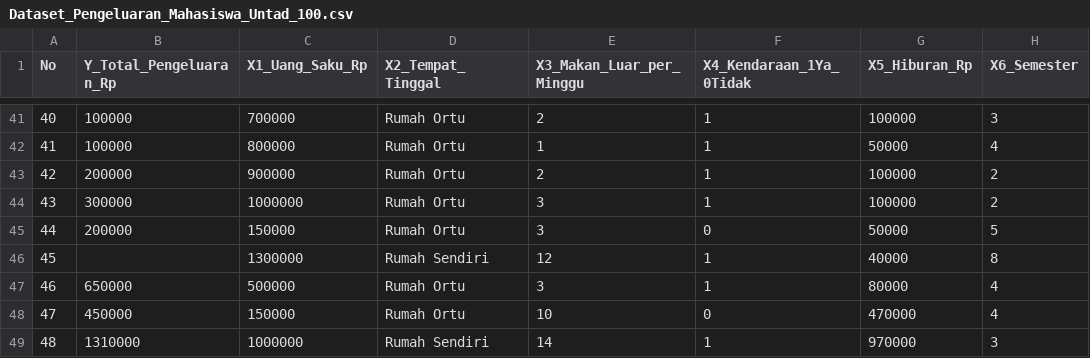
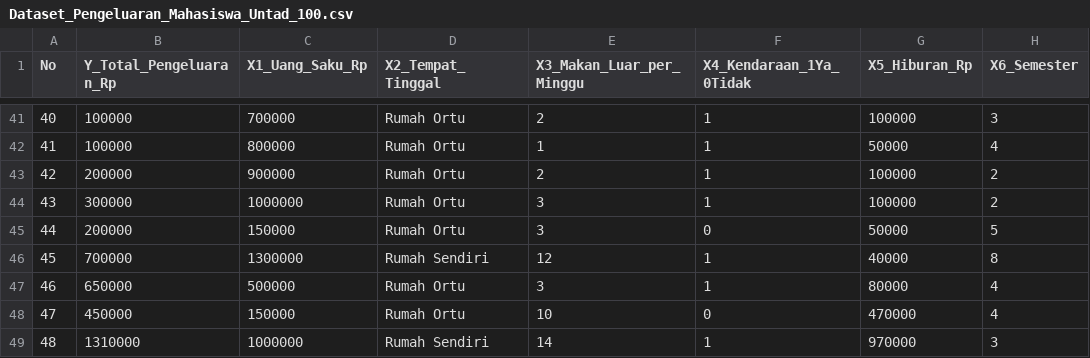
Before and after one commit to anna1302-arch/Prediksi-Pengeluaran-Bulanan-Mahasiswa-UNTAD-Berdasarkan-Uang-Saku-dan-Gaya-Hidup, a CSV file: Dataset_Pengeluaran_Mahasiswa_Untad_100.csv, drawn as a sheet; only a part is shown, gaps mark what is left out.

Commit message:
Update Dataset_Pengeluaran_Mahasiswa_Untad_100.csv

```diff
--- a/Dataset_Pengeluaran_Mahasiswa_Untad_100.csv
+++ b/Dataset_Pengeluaran_Mahasiswa_Untad_100.csv
@@ -45,3 +45,3 @@ No,Y_Total_Pengeluaran_Rp,X1_Uang_Saku_Rp,X2_Tempat_Tinggal,X3_Makan_Luar_per_Mi
 44,200000,150000,Rumah Ortu,3,0,50000,5
-45, ,1300000,Rumah Sendiri,12,1,40000,8
+45,700000,1300000,Rumah Sendiri,12,1,40000,8
 46,650000,500000,Rumah Ortu,3,1,80000,4
```
